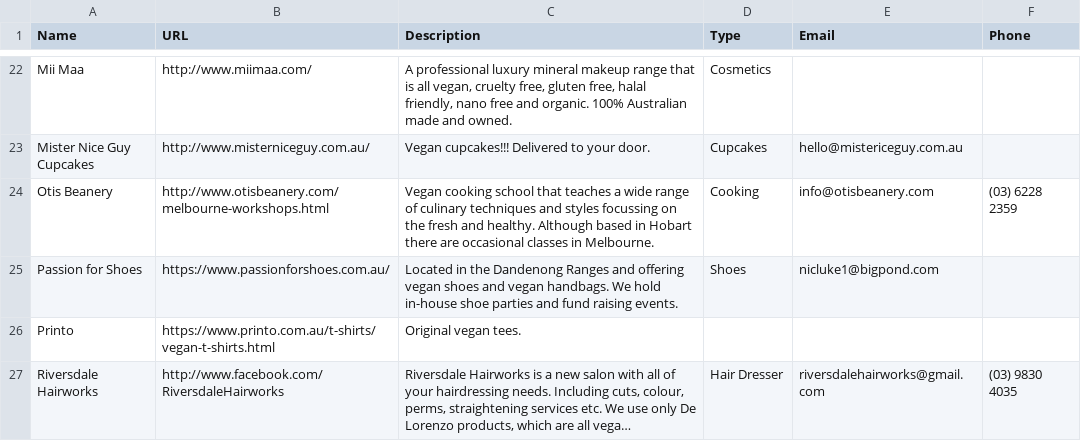
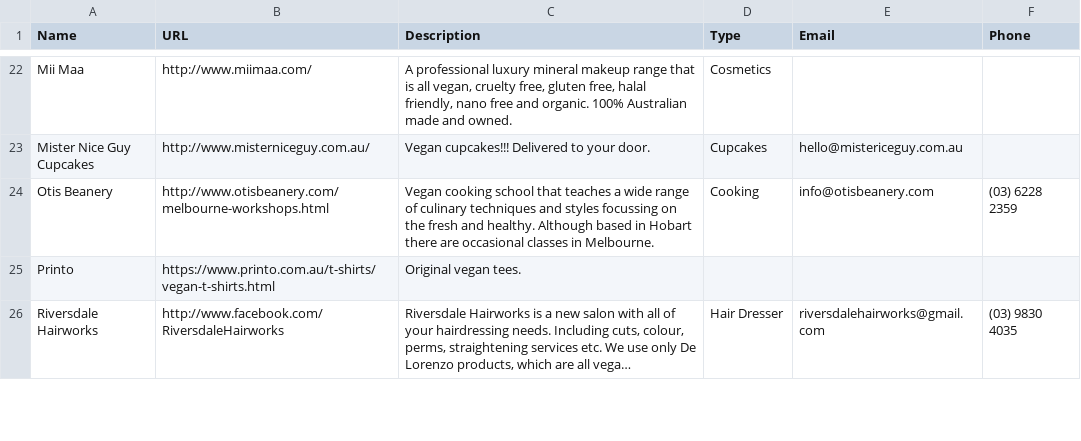
Before and after one commit to xaviershay/veganmelb, a CSV file: data/business.csv, drawn as a sheet; only a part is shown, gaps mark what is left out; long unchanged cells end in ….

Commit message:
Remove passion for shoes, since they appeared to have ditched their vegan offerings.

```diff
--- a/data/business.csv
+++ b/data/business.csv
@@ -24,3 +24,2 @@ Mister Nice Guy Cupcakes,http://www.misterniceguy.com.au/,Vegan cupcakes!!! Deli
 Otis Beanery,http://www.otisbeanery.com/melbourne-workshops.html,"Vegan cooking school that teaches a wide range of culinary techniques and styles focussing on the fresh and healthy. Although based in Hobart there are occasional classes in Melbourne.",Cooking,info@otisbeanery.com,"(03) 6228 2359"
-Passion for Shoes,https://www.passionforshoes.com.au/,"Located in the Dandenong Ranges and offering vegan shoes and vegan handbags. We hold in-house shoe parties and fund raising events.",Shoes,nicluke1@bigpond.com
 Printo,https://www.printo.com.au/t-shirts/vegan-t-shirts.html,"Original vegan tees."
```
Also changed, not shown: 3 other files.
